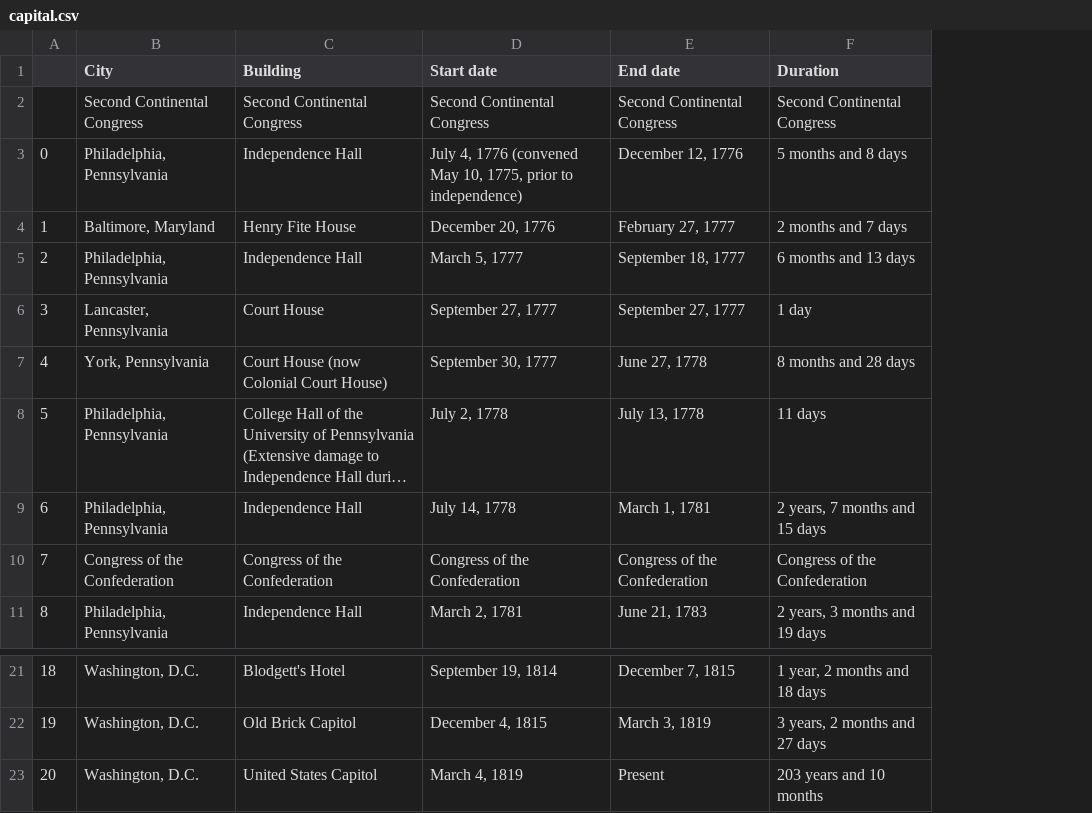
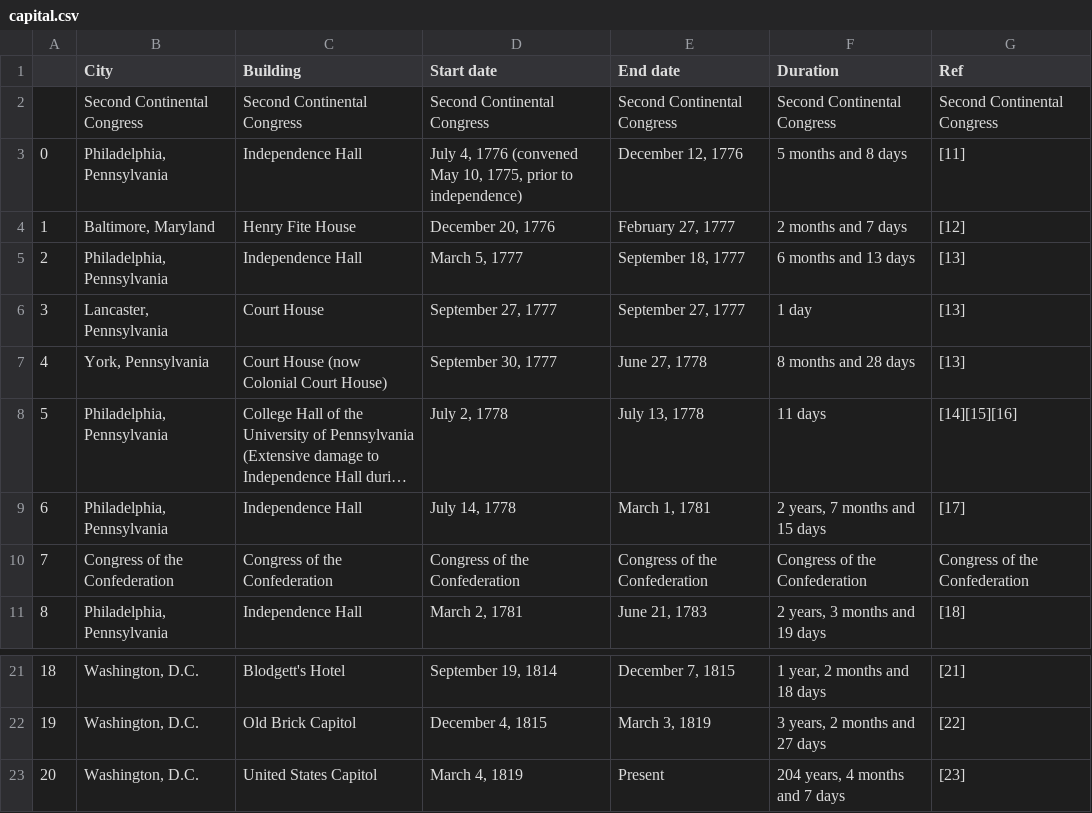
Before and after one commit to timbudom/broadway_scraping, a CSV file: capital.csv, drawn as a sheet; only a part is shown, gaps mark what is left out; long unchanged cells end in …; the diff names each change by its address in the sheet, - before the commit and + after, or states it on an @@ line.

```diff
--- a/capital.csv
+++ b/capital.csv
+column G (Ref), rows 2-11: Second Continental Congress | [11] | [12] | [13] | [13] | [13] | [14][15][16] | [17] | Congress of the Confederation | [18]; rows 21-23: [21] | [22] | [23]
-F23 (Duration): 203 years and 10 months
+F23 (Duration): 204 years, 4 months and 7 days
```
Also changed, not shown: 2 other files.
